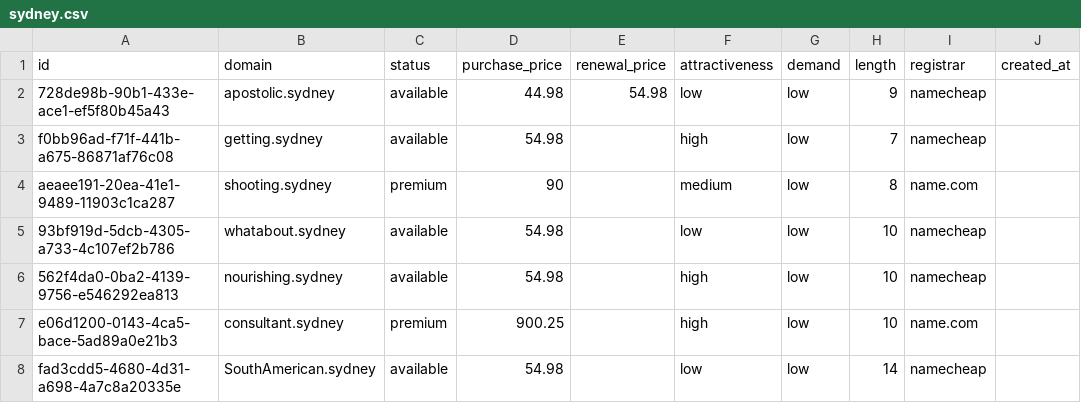
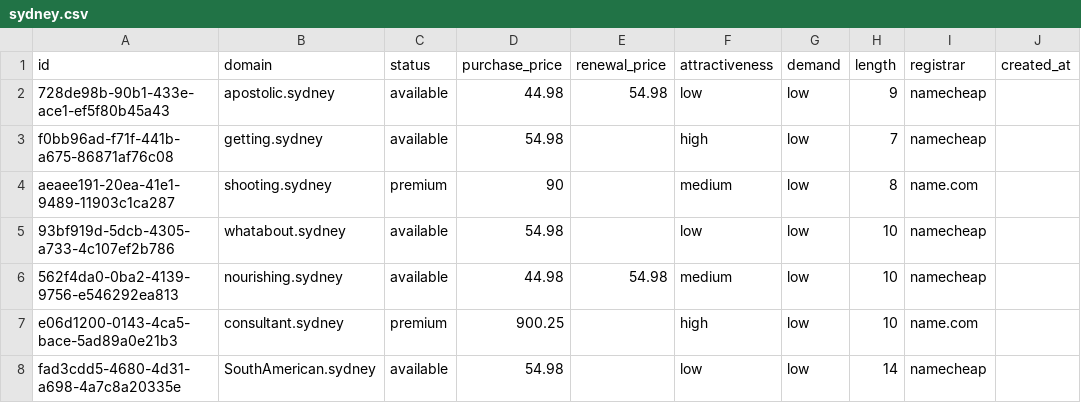
Before and after one commit to UniqueDomains/sydney-oneword-domains, a CSV file: sydney.csv, drawn as a sheet; only a part is shown; the diff names each change by its address in the sheet, - before the commit and + after, or states it on an @@ line.

Commit message:
Domains update

```diff
--- a/sydney.csv
+++ b/sydney.csv
-D6 (purchase_price): 54.98
+D6 (purchase_price): 44.98
-E6 (renewal_price): (empty)
+E6 (renewal_price): 54.98
-F6 (attractiveness): high
+F6 (attractiveness): medium
```
Also changed, not shown: 4 other files.
